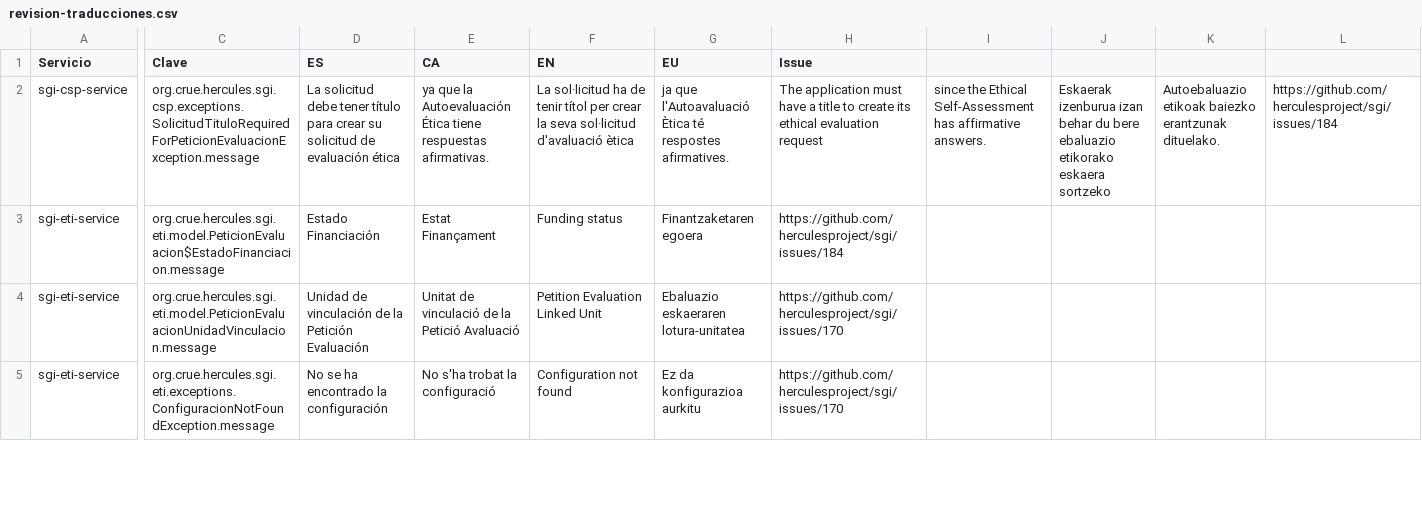
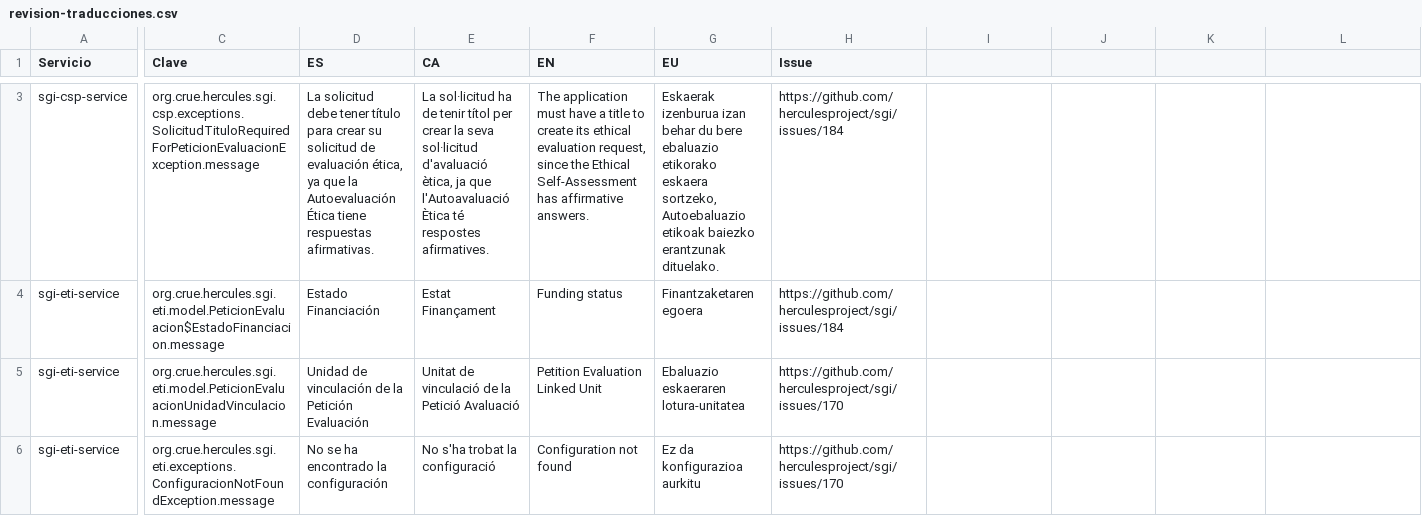
Before and after one commit to herculesproject/sgi, a CSV file: docs/upgrade/1.5.0-SNAPSHOT/revision-traducciones.csv, drawn as a sheet; only a part is shown, gaps mark what is left out; addresses are those after the commit; the diff covers the shown part only; the diff names each change by its address in the sheet, - before the commit and + after, or states it on an @@ line.

```diff
--- a/docs/upgrade/1.5.0-SNAPSHOT/revision-traducciones.csv
+++ b/docs/upgrade/1.5.0-SNAPSHOT/revision-traducciones.csv
-D3 (ES): …de evaluación ética
+D3 (ES): …de evaluación ética, ya que la Autoevaluación Ética tiene respuestas afirmativas.
-E3 (CA): ya que la Autoevaluación Ética tiene respuestas afirmativas.
+E3 (CA): La sol·licitud ha de tenir títol per crear la seva sol·licitud d'avaluació ètica, ja que l'Autoavaluació Ètica té respostes afirmatives.
-F3 (EN): La sol·licitud ha de tenir títol per crear la seva sol·licitud d'avaluació ètica
+F3 (EN): The application must have a title to create its ethical evaluation request, since the Ethical Self-Assessment has affirmative answers.
-G3 (EU): ja que l'Autoavaluació Ètica té respostes afirmatives.
+G3 (EU): Eskaerak izenburua izan behar du bere ebaluazio etikorako eskaera sortzeko, Autoebaluazio etikoak baiezko erantzunak dituelako.
-H3 (Issue): The application must have a title to create its ethical evaluation request
+H3 (Issue): https://github.com/herculesproject/sgi/issues/184
-I3: since the Ethical Self-Assessment has affirmative answers.
+I3: (empty)
-J3: Eskaerak izenburua izan behar du bere ebaluazio etikorako eskaera sortzeko
+J3: (empty)
-K3: Autoebaluazio etikoak baiezko erantzunak dituelako.
+K3: (empty)
-L3: https://github.com/herculesproject/sgi/issues/184
+L3: (empty)
```
Also changed, not shown: 3 added rows and 9 edited cells elsewhere in this file, 25 other files.
